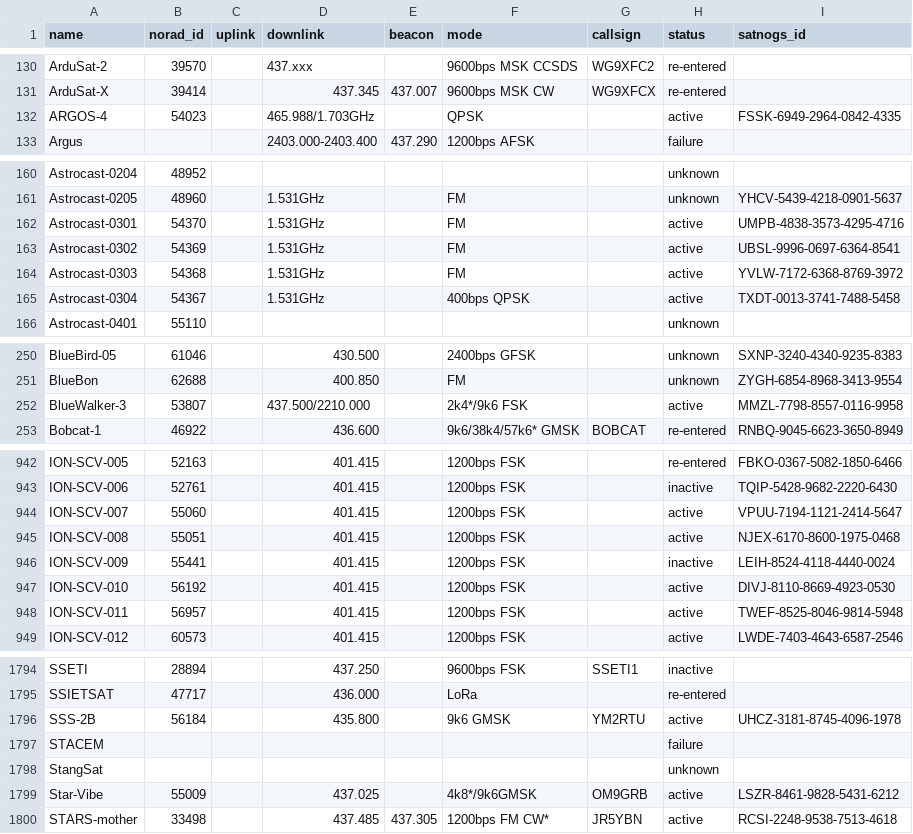
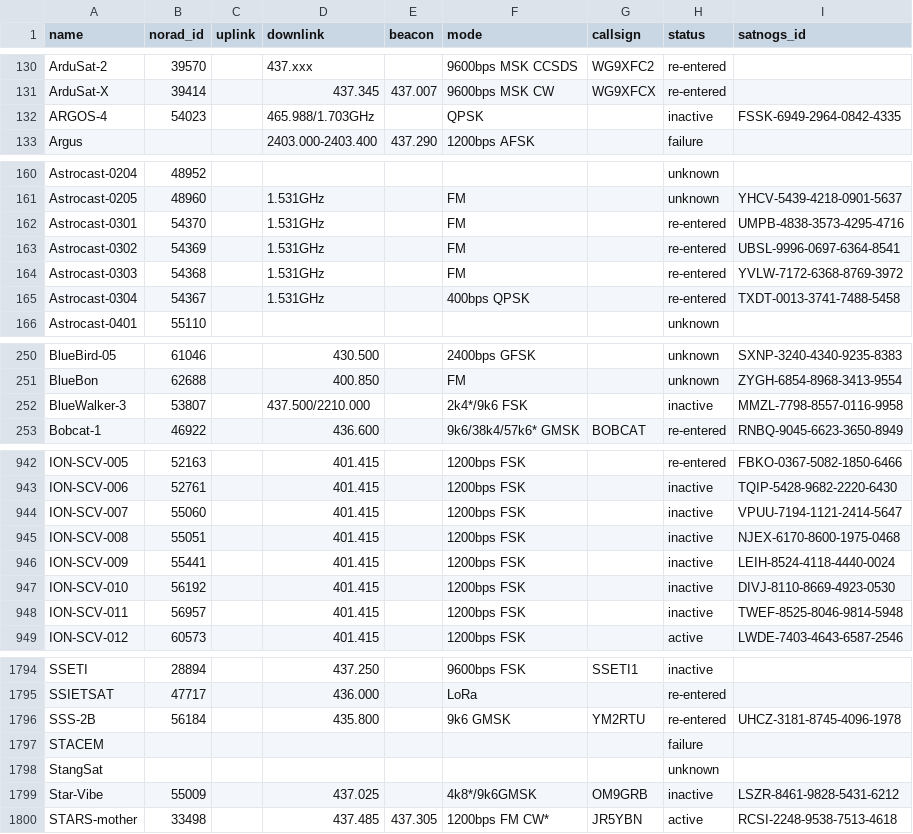
Before and after one commit to palewire/amateur-satellite-database, a CSV file: data/amsat-all-frequencies.csv, drawn as a sheet; only a part is shown, gaps mark what is left out; the diff covers the shown part only.

```diff
--- a/data/amsat-all-frequencies.csv
+++ b/data/amsat-all-frequencies.csv
@@ -131,3 +131,3 @@ ArduSat-2,39570,,437.xxx,,9600bps MSK CCSDS,WG9XFC2,re-entered,
 ArduSat-X,39414,,437.345,437.007,9600bps MSK CW,WG9XFCX,re-entered,
-ARGOS-4,54023,,465.988/1.703GHz,,QPSK,,active,FSSK-6949-2964-0842-4335
+ARGOS-4,54023,,465.988/1.703GHz,,QPSK,,inactive,FSSK-6949-2964-0842-4335
 Argus,,,2403.000-2403.400,437.290,1200bps AFSK,,failure,
@@ -161,6 +161,6 @@ Astrocast-0204,48952,,,,,,unknown,
 Astrocast-0205,48960,,1.531GHz,,FM,,unknown,YHCV-5439-4218-0901-5637
-Astrocast-0301,54370,,1.531GHz,,FM,,active,UMPB-4838-3573-4295-4716
-Astrocast-0302,54369,,1.531GHz,,FM,,active,UBSL-9996-0697-6364-8541
-Astrocast-0303,54368,,1.531GHz,,FM,,active,YVLW-7172-6368-8769-3972
-Astrocast-0304,54367,,1.531GHz,,400bps QPSK,,active,TXDT-0013-3741-7488-5458
+Astrocast-0301,54370,,1.531GHz,,FM,,re-entered,UMPB-4838-3573-4295-4716
+Astrocast-0302,54369,,1.531GHz,,FM,,re-entered,UBSL-9996-0697-6364-8541
+Astrocast-0303,54368,,1.531GHz,,FM,,re-entered,YVLW-7172-6368-8769-3972
+Astrocast-0304,54367,,1.531GHz,,400bps QPSK,,re-entered,TXDT-0013-3741-7488-5458
 Astrocast-0401,55110,,,,,,unknown,
@@ -251,3 +251,3 @@ BlueBird-05,61046,,430.500,,2400bps GFSK,,unknown,SXNP-3240-4340-9235-8383
 BlueBon,62688,,400.850,,FM,,unknown,ZYGH-6854-8968-3413-9554
-BlueWalker-3,53807,,437.500/2210.000,,2k4*/9k6 FSK,,active,MMZL-7798-8557-0116-9958
+BlueWalker-3,53807,,437.500/2210.000,,2k4*/9k6 FSK,,inactive,MMZL-7798-8557-0116-9958
 Bobcat-1,46922,,436.600,,9k6/38k4/57k6* GMSK,BOBCAT,re-entered,RNBQ-9045-6623-3650-8949
@@ -943,7 +943,7 @@ ION-SCV-005,52163,,401.415,,1200bps FSK,,re-entered,FBKO-0367-5082-1850-6466
 ION-SCV-006,52761,,401.415,,1200bps FSK,,inactive,TQIP-5428-9682-2220-6430
-ION-SCV-007,55060,,401.415,,1200bps FSK,,active,VPUU-7194-1121-2414-5647
-ION-SCV-008,55051,,401.415,,1200bps FSK,,active,NJEX-6170-8600-1975-0468
+ION-SCV-007,55060,,401.415,,1200bps FSK,,inactive,VPUU-7194-1121-2414-5647
+ION-SCV-008,55051,,401.415,,1200bps FSK,,inactive,NJEX-6170-8600-1975-0468
 ION-SCV-009,55441,,401.415,,1200bps FSK,,inactive,LEIH-8524-4118-4440-0024
-ION-SCV-010,56192,,401.415,,1200bps FSK,,active,DIVJ-8110-8669-4923-0530
-ION-SCV-011,56957,,401.415,,1200bps FSK,,active,TWEF-8525-8046-9814-5948
+ION-SCV-010,56192,,401.415,,1200bps FSK,,inactive,DIVJ-8110-8669-4923-0530
+ION-SCV-011,56957,,401.415,,1200bps FSK,,inactive,TWEF-8525-8046-9814-5948
 ION-SCV-012,60573,,401.415,,1200bps FSK,,active,LWDE-7403-4643-6587-2546
@@ -1795,6 +1795,6 @@ SSETI,28894,,437.250,,9600bps FSK,SSETI1,inactive,
 SSIETSAT,47717,,436.000,,LoRa,,re-entered,
-SSS-2B,56184,,435.800,,9k6 GMSK,YM2RTU,active,UHCZ-3181-8745-4096-1978
+SSS-2B,56184,,435.800,,9k6 GMSK,YM2RTU,re-entered,UHCZ-3181-8745-4096-1978
 STACEM,,,,,,,failure,
 StangSat,,,,,,,unknown,
-Star-Vibe,55009,,437.025,,4k8*/9k6GMSK,OM9GRB,active,LSZR-8461-9828-5431-6212
+Star-Vibe,55009,,437.025,,4k8*/9k6GMSK,OM9GRB,inactive,LSZR-8461-9828-5431-6212
 STARS-mother,33498,,437.485,437.305,1200bps FM CW*,JR5YBN,active,RCSI-2248-9538-7513-4618
```
Also changed, not shown: 13 edited cells elsewhere in this file, data/amsat-active-frequencies.csv, 2 other files.
